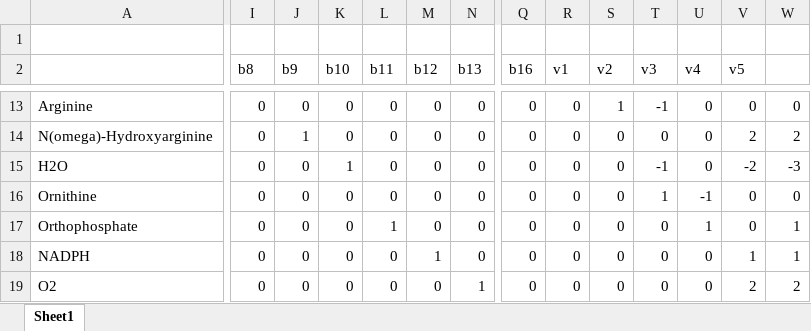
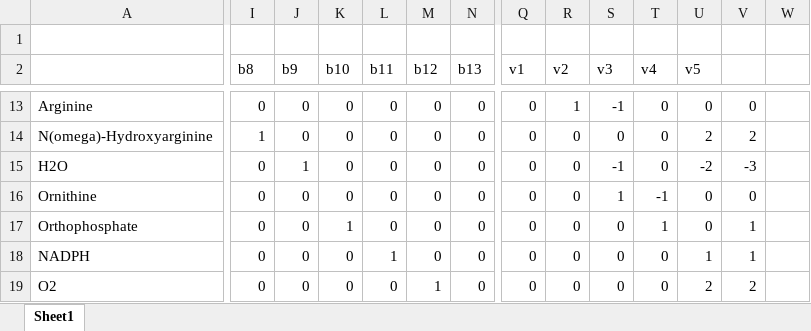
Before and after one commit to cortbreuer/CHEME-5440-PS3, an Excel workbook: Network.xlsx, sheet Sheet1, drawn as a sheet; only a part is shown, gaps mark what is left out; values as stored, in another font and other column widths than the file's, no borders; the diff covers the shown part only; the diff names each change by its address in the sheet, - before the commit and + after, or states it on an @@ line.

```diff
--- a/Network.xlsx (sheet Sheet1)
+++ b/Network.xlsx (sheet Sheet1)
-Q2: b16
+Q2: v1
-R2: v1
+R2: v2
-S2: v2
+S2: v3
-T2: v3
+T2: v4
-U2: v4
+U2: v5
-V2: v5
+V2: (empty)
-R13 (v2): 0
+R13 (v2): 1
-S13 (v3): 1
+S13 (v3): -1
-T13 (v4): -1
+T13 (v4): 0
-W13: 0
+W13: (empty)
-I14 (b8): 0
+I14 (b8): 1
-J14 (b9): 1
+J14 (b9): 0
-U14 (v5): 0
+U14 (v5): 2
-W14: 2
+W14: (empty)
-J15 (b9): 0
+J15 (b9): 1
-K15 (b10): 1
+K15 (b10): 0
-S15 (v3): 0
+S15 (v3): -1
-T15 (v4): -1
+T15 (v4): 0
-U15 (v5): 0
+U15 (v5): -2
-V15: -2
+V15: -3
-W15: -3
+W15: (empty)
-S16 (v3): 0
+S16 (v3): 1
-T16 (v4): 1
+T16 (v4): -1
-U16 (v5): -1
+U16 (v5): 0
-W16: 0
+W16: (empty)
-K17 (b10): 0
+K17 (b10): 1
-L17 (b11): 1
+L17 (b11): 0
-T17 (v4): 0
+T17 (v4): 1
-U17 (v5): 1
+U17 (v5): 0
-V17: 0
+V17: 1
-W17:W18: 1
+W17:W18: (empty)
-L18 (b11): 0
+L18 (b11): 1
-M18 (b12): 1
+M18 (b12): 0
-U18 (v5): 0
+U18 (v5): 1
-M19 (b12): 0
+M19 (b12): 1
-N19 (b13): 1
+N19 (b13): 0
-U19 (v5): 0
+U19 (v5): 2
-W19: 2
+W19: (empty)
```
Also changed, not shown: 22 added rows and 53 edited cells elsewhere in this sheet, formulas that keep their value, 5 other files.
